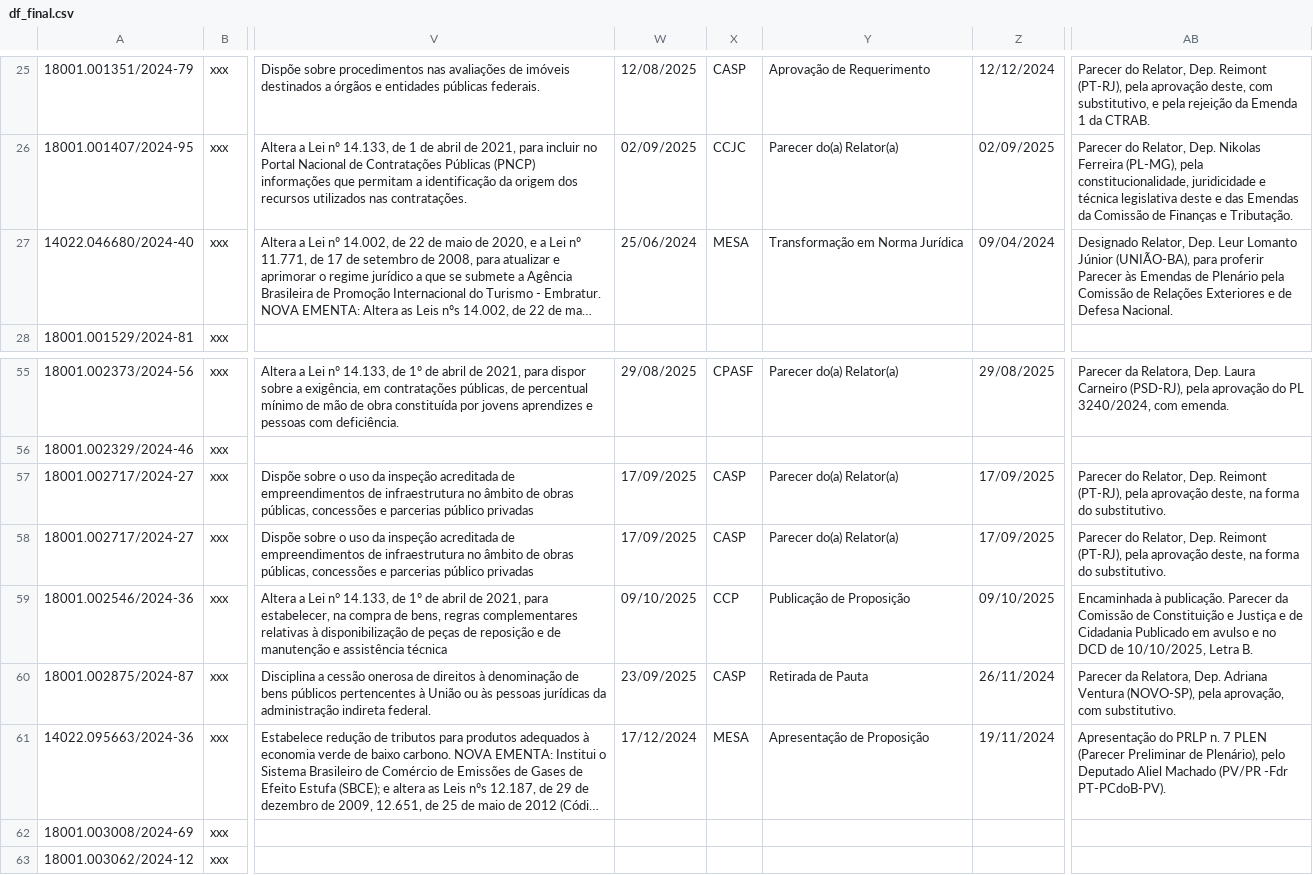
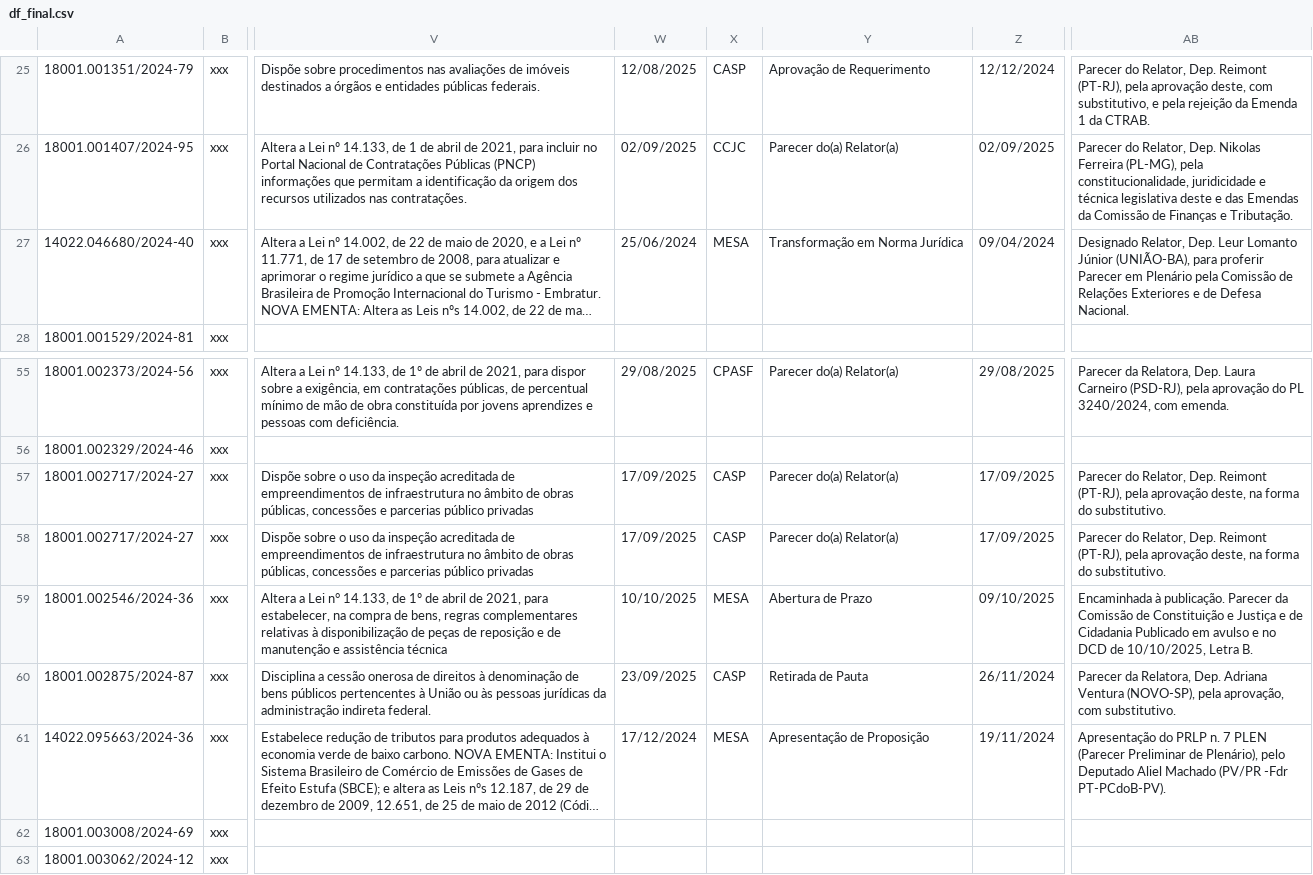
Before and after one commit to lab-dados-seges/monitoramento-parlamentar-delog, a CSV file: data/df_final.csv, drawn as a sheet; only a part is shown, gaps mark what is left out; long unchanged cells end in …; the diff names each change by its address in the sheet, - before the commit and + after, or states it on an @@ line.

```diff
--- a/data/df_final.csv
+++ b/data/df_final.csv
-AB27: …proferir Parecer às Emendas de Plenário pela…
+AB27: …proferir Parecer em Plenário pela…
-W59: 09/10/2025
+W59: 10/10/2025
-X59: CCP
+X59: MESA
-Y59: Publicação de Proposição
+Y59: Abertura de Prazo
```
